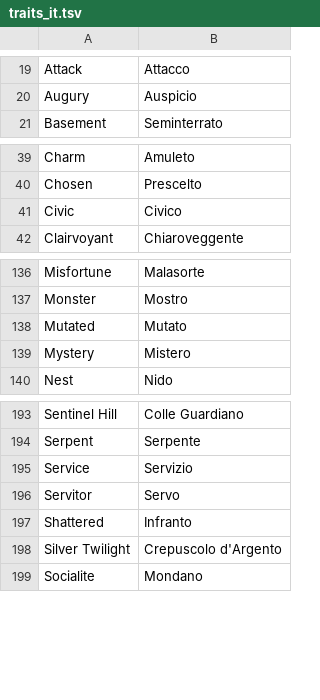
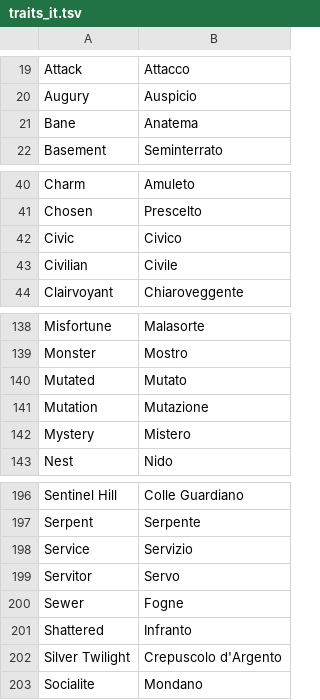
Before and after one commit to morvael/dragncards-arkhamhorrorlcg-php, a TSV file: traits_it.tsv, drawn as a sheet; only a part is shown, gaps mark what is left out; the diff names each change by its address in the sheet, - before the commit and + after, or states it on an @@ line.

Commit message:
Update IT file

```diff
--- a/traits_it.tsv
+++ b/traits_it.tsv
+row 21: Bane | Anatema
+row 43: Civilian | Civile
+row 141: Mutation | Mutazione
+row 200: Sewer | Fogne
```
